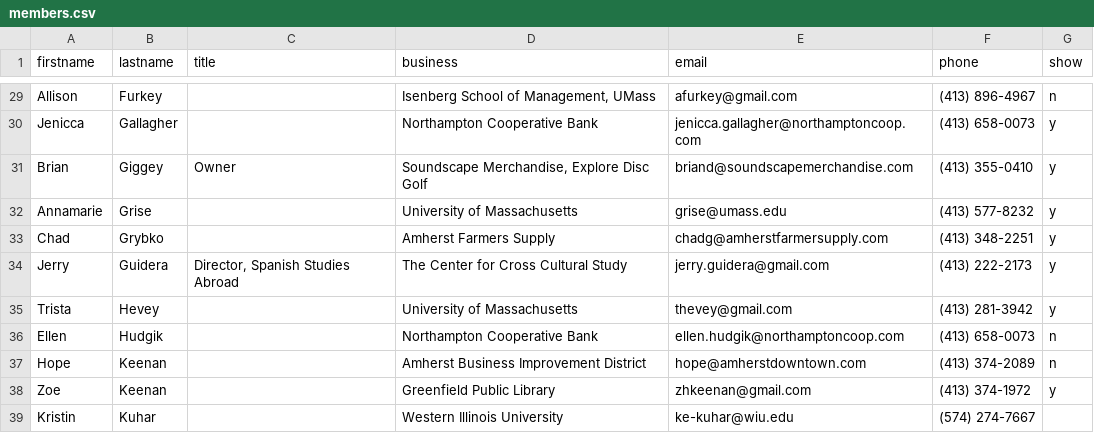
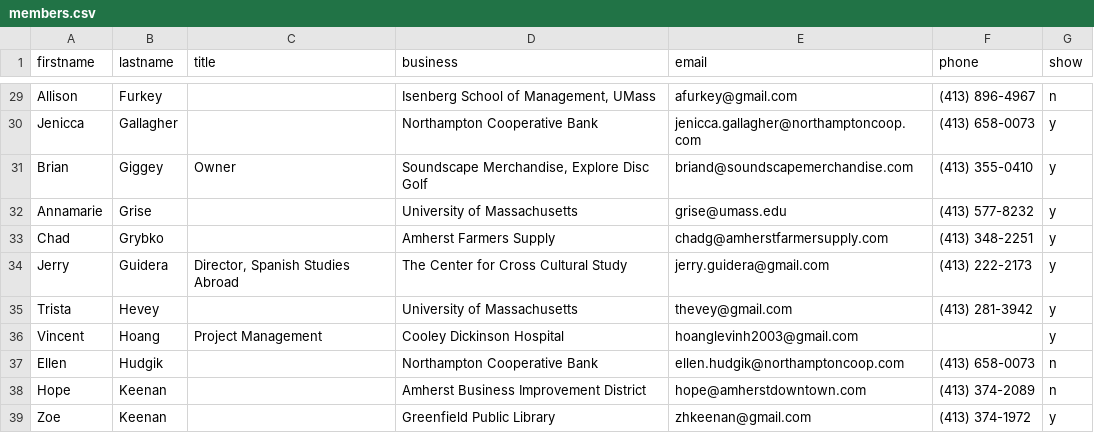
Before and after one commit to clearbold/ayp, a CSV file: _data/members.csv, drawn as a sheet; only a part is shown, gaps mark what is left out; the shorter side is filled out with more unchanged rows.

Commit message:
Update members.csv

```diff
--- a/_data/members.csv
+++ b/_data/members.csv
@@ -35,2 +35,3 @@ Jerry,Guidera,"Director, Spanish Studies Abroad", The Center for Cross Cultural
 Trista,Hevey,,University of Massachusetts,thevey@gmail.com,(413) 281-3942,y
+Vincent,Hoang,Project Management, Cooley Dickinson Hospital,hoanglevinh2003@gmail.com,,y
 Ellen,Hudgik,,Northampton Cooperative Bank,ellen.hudgik@northamptoncoop.com,(413) 658-0073,n
```
